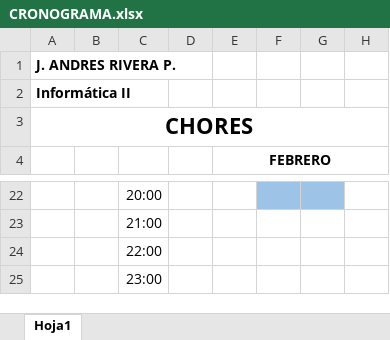
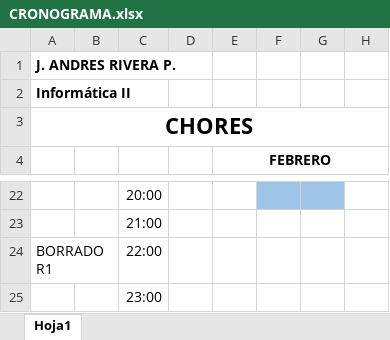
Before and after one commit to AndresR1011/RepositorioUDEA, an Excel workbook: CRONOGRAMA.xlsx, sheet Hoja1, drawn as a sheet; only a part is shown, gaps mark what is left out; values as stored, in another font and other column widths than the file's, no borders; the diff names each change by its address in the sheet, - before the commit and + after, or states it on an @@ line.

Commit message:
1ra modificacion en master BORRADOR1

```diff
--- a/CRONOGRAMA.xlsx (sheet Hoja1)
+++ b/CRONOGRAMA.xlsx (sheet Hoja1)
-A24: (empty)
+A24: BORRADOR1
```
